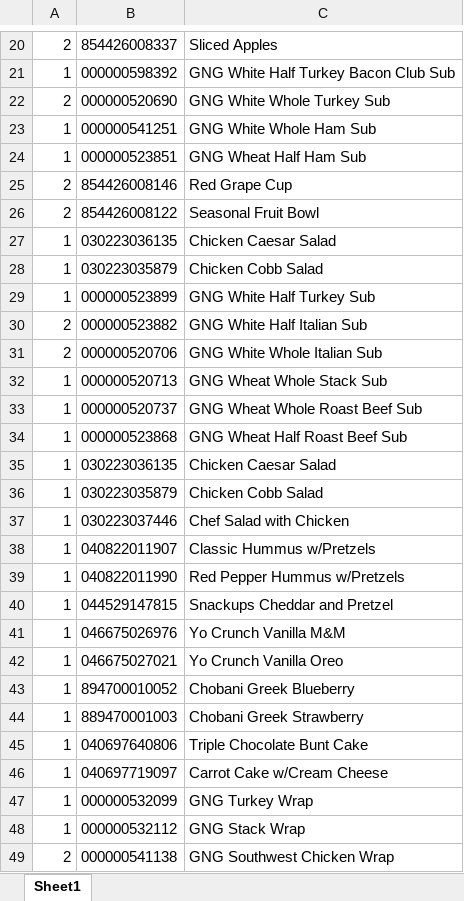
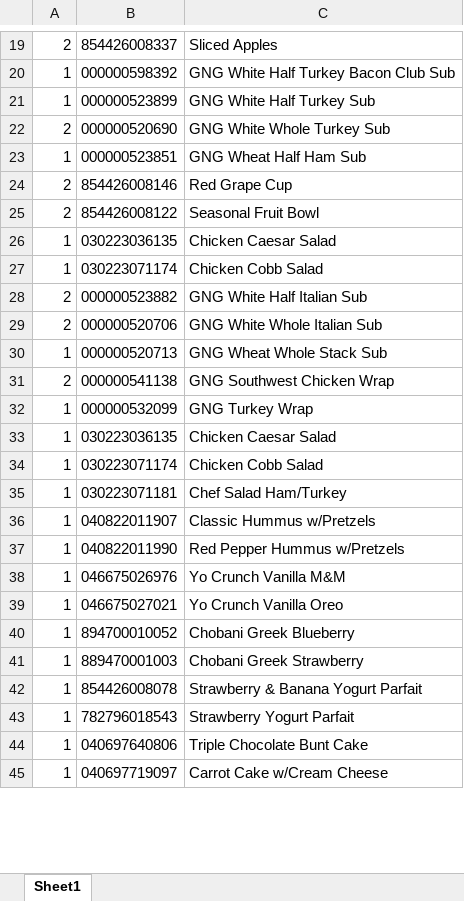
Before and after one commit to armchairdeity/qt-coolerlabels, an Excel workbook: disabled products/Gen 2.5 Open Air Cooler.xlsx, sheet Sheet1, drawn as a sheet; only a part is shown, gaps mark what is left out; values as stored, in another font and other column widths than the file's, no borders; removed rows and columns are numbered as before the commit, all else as after; the diff covers the shown part only; the diff names each change by its address in the sheet, - before the commit and + after, or states it on an @@ line.

```diff
--- a/disabled products/Gen 2.5 Open Air Cooler.xlsx (sheet Sheet1)
+++ b/disabled products/Gen 2.5 Open Air Cooler.xlsx (sheet Sheet1)
@@ row 29 moved to row 21: 1 @@
-row 23: 1 | 000000541251 | GNG White Whole Ham Sub
-B27: 030223035879
+B27: 030223071174
-row 33: 1 | 000000520737 | GNG Wheat Whole Roast Beef Sub
-row 34: 1 | 000000523868 | GNG Wheat Half Roast Beef Sub
@@ row 49 moved to row 31: 2 @@
@@ row 47 moved to row 32: 1 @@
-B34: 030223035879
+B34: 030223071174
-row 37: 1 | 030223037446 | Chef Salad with Chicken
+row 35: 1 | 030223071181 | Chef Salad Ham/Turkey
-row 40: 1 | 044529147815 | Snackups Cheddar and Pretzel
@@ row 51 moved to row 42: 1 @@
@@ row 52 moved to row 43: 1 @@
-row 48: 1 | 000000532112 | GNG Stack Wrap
```
Also changed, not shown: 8 added rows, 3 removed rows and 8 edited cells elsewhere in this sheet, disabled products/Gen 2.5 12-Door Beer.xlsx, disabled products/Gen 2.5 14-Door.xlsx, 24 other files.
